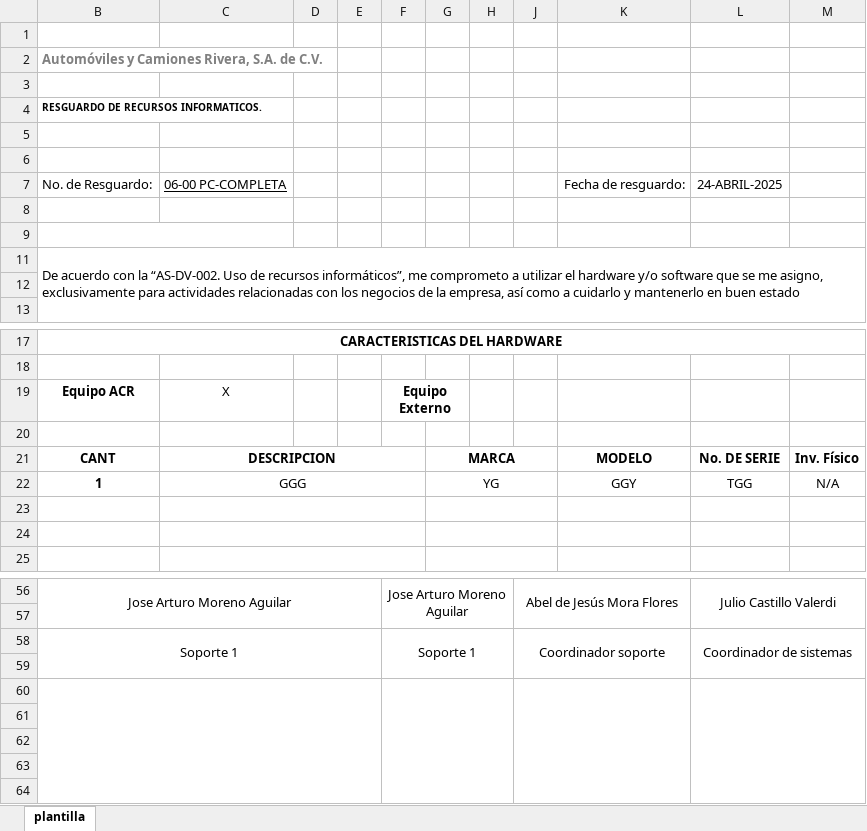
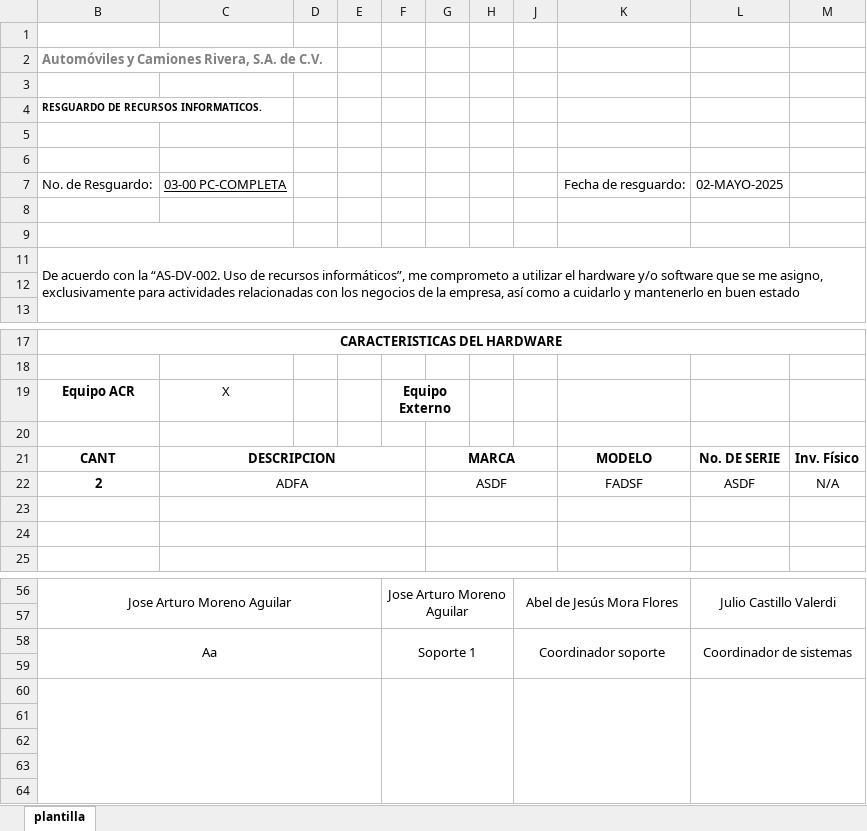
Before and after one commit to arturo-moreno129/acrivera-sis, an Excel workbook: imagenes_guardadas/archivo_modificado_RESGUARDO.xlsx, sheet plantilla, drawn as a sheet; only a part is shown, gaps mark what is left out; values as stored, in another font and other column widths than the file's, no borders; charts and pictures not drawn; removed rows and columns are numbered as before the commit, all else as after; the diff names each change by its address in the sheet, - before the commit and + after, or states it on an @@ line.

```diff
--- a/imagenes_guardadas/archivo_modificado_RESGUARDO.xlsx (sheet plantilla)
+++ b/imagenes_guardadas/archivo_modificado_RESGUARDO.xlsx (sheet plantilla)
-C7: 06-00 PC-COMPLETA
+C7: 03-00 PC-COMPLETA
-L7: 24-ABRIL-2025
+L7: 02-MAYO-2025
-row 22: 1 | GGG |  |  |  | YG |  |  | GGY | TGG | N/A
+row 22: 2 | ADFA |  |  |  | ASDF |  |  | FADSF | ASDF | N/A
-B58: Soporte 1
+B58: Aa
```
Also changed, not shown: 4 other files.
